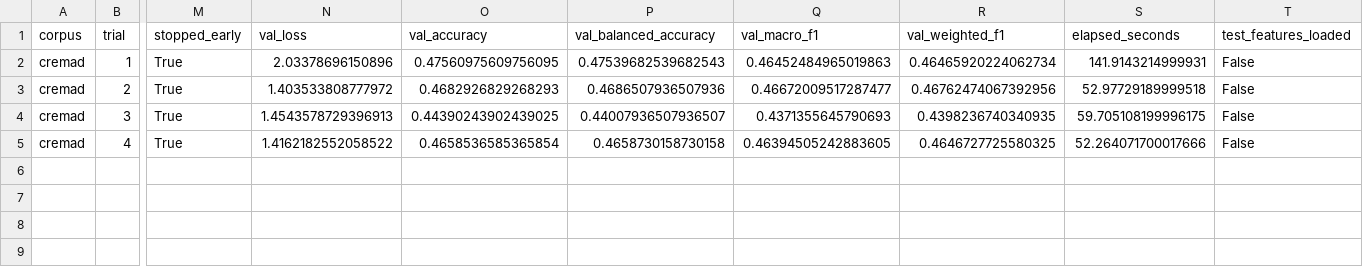
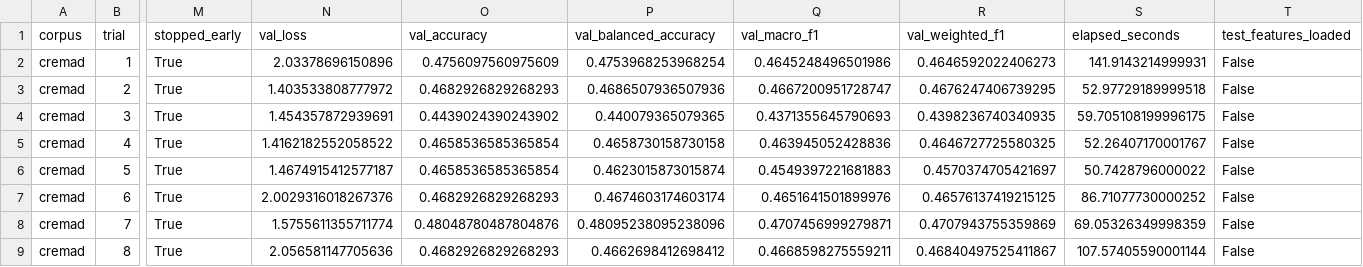
Before and after one commit to AhmetBabagil/speech-emotion-recognition, a CSV file: odev3/feature_ablation/cremad/feature_ablation.partial.csv, drawn as a sheet; only a part is shown, gaps mark what is left out; rows hold the shown columns only; the diff names each change by its address in the sheet, - before the commit and + after, or states it on an @@ line.

```diff
--- a/odev3/feature_ablation/cremad/feature_ablation.partial.csv
+++ b/odev3/feature_ablation/cremad/feature_ablation.partial.csv
-O2 (val_accuracy): 0.47560975609756095
+O2 (val_accuracy): 0.4756097560975609
-P2 (val_balanced_accuracy): 0.47539682539682543
+P2 (val_balanced_accuracy): 0.4753968253968254
-Q2 (val_macro_f1): 0.46452484965019863
+Q2 (val_macro_f1): 0.4645248496501986
-R2 (val_weighted_f1): 0.46465920224062734
+R2 (val_weighted_f1): 0.4646592022406273
-Q3 (val_macro_f1): 0.46672009517287477
+Q3 (val_macro_f1): 0.4667200951728747
-R3 (val_weighted_f1): 0.46762474067392956
+R3 (val_weighted_f1): 0.4676247406739295
-N4 (val_loss): 1.4543578729396913
+N4 (val_loss): 1.454357872939691
-O4 (val_accuracy): 0.44390243902439025
+O4 (val_accuracy): 0.4439024390243902
-P4 (val_balanced_accuracy): 0.44007936507936507
+P4 (val_balanced_accuracy): 0.440079365079365
-Q5 (val_macro_f1): 0.46394505242883605
+Q5 (val_macro_f1): 0.463945052428836
-S5 (elapsed_seconds): 52.264071700017666
+S5 (elapsed_seconds): 52.26407170001767
+row 6: cremad | 5 | True | 1.4674915412577187 | 0.4658536585365854 | 0.4623015873015874 | 0.4549397221681883 | 0.4570374705421697 | 50.7428796000022 | False
+row 7: cremad | 6 | True | 2.0029316018267376 | 0.4682926829268293 | 0.4674603174603174 | 0.4651641501899976 | 0.46576137419215125 | 86.71077730000252 | False
+row 8: cremad | 7 | True | 1.5755611355711774 | 0.48048780487804876 | 0.48095238095238096 | 0.4707456999279871 | 0.4707943755359869 | 69.05326349998359 | False
+row 9: cremad | 8 | True | 2.056581147705636 | 0.4682926829268293 | 0.4662698412698412 | 0.4668598275559211 | 0.46840497525411867 | 107.57405590001144 | False
```
Also changed, not shown: odev3/feature_ablation/cremad/feature_ablation.csv, odev3/feature_ablation/meld/feature_ablation.csv, 11 other files.
